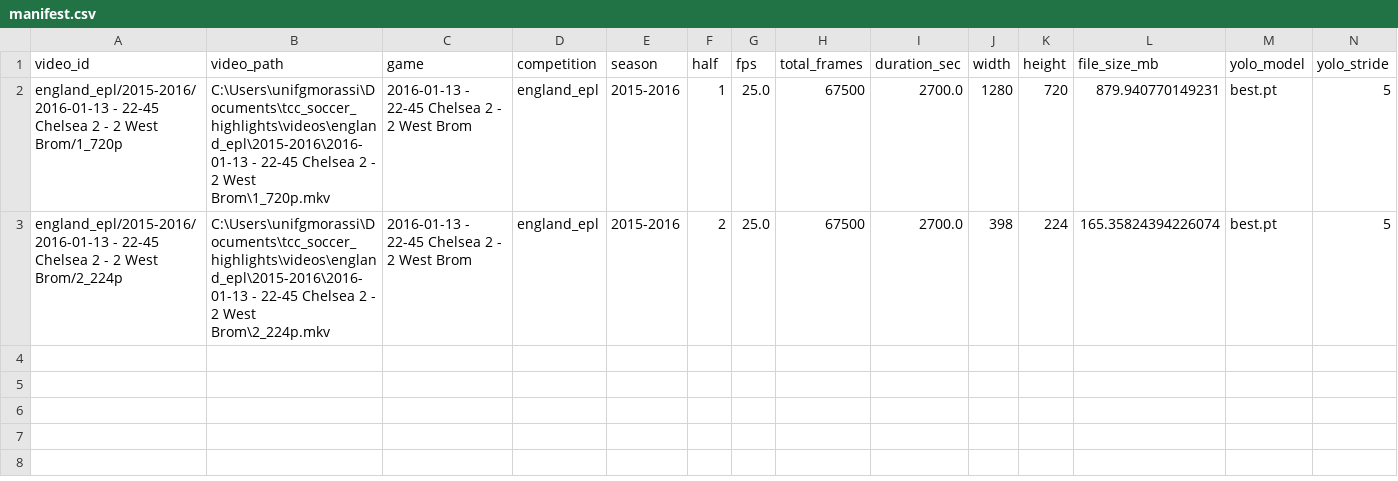
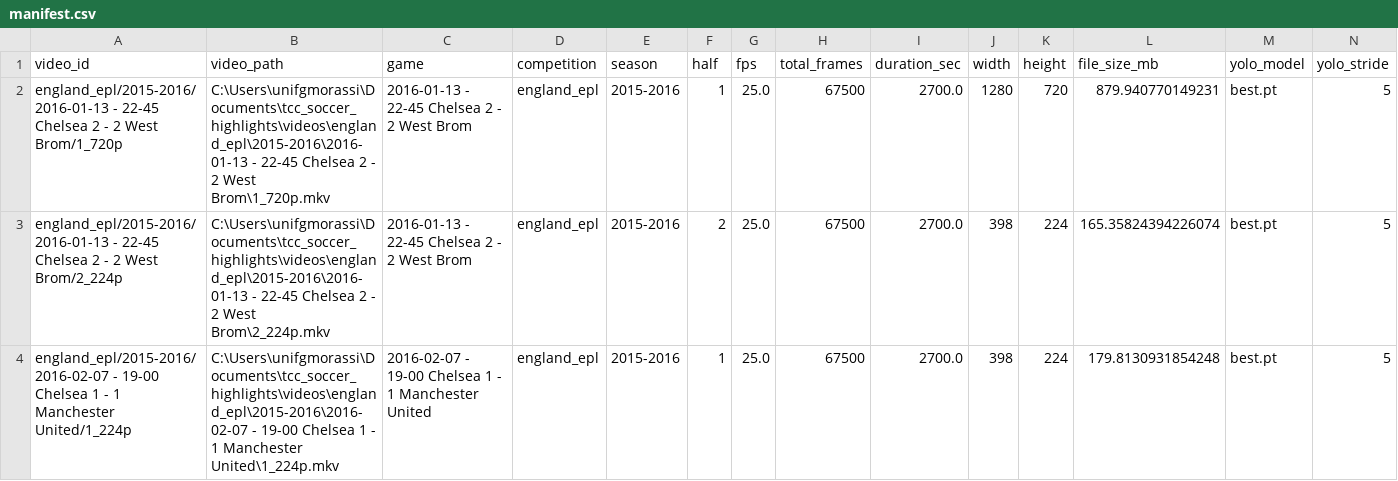
Before and after one commit to giovanni1351/Tcc_analise_regras_cortes, a CSV file: analysis_output/manifest.csv, drawn as a sheet; only a part is shown; rows hold the shown columns only; the diff names each change by its address in the sheet, - before the commit and + after, or states it on an @@ line.

Commit message:
video tal

```diff
--- a/analysis_output/manifest.csv
+++ b/analysis_output/manifest.csv
+row 4: england_epl/2015-2016/2016-02-07 - 19-00 Chelsea 1 - 1 Manchester United/1_224p | C:\Users\unifgmorassi\Documents\tcc_soccer_highlights\videos\england_epl\2015-2016\2016-02-07 - 19-00 Chelsea 1 - 1 Manchester United\1_224p.mkv | 2016-02-07 - 19-00 Chelsea 1 - 1 Manchester United | england_epl | 2015-2016 | 1 | 25.0 | 67500 | 2700.0 | 398 | 224 | 179.8130931854248 | best.pt | 5
```
Also changed, not shown: 1 other file.
